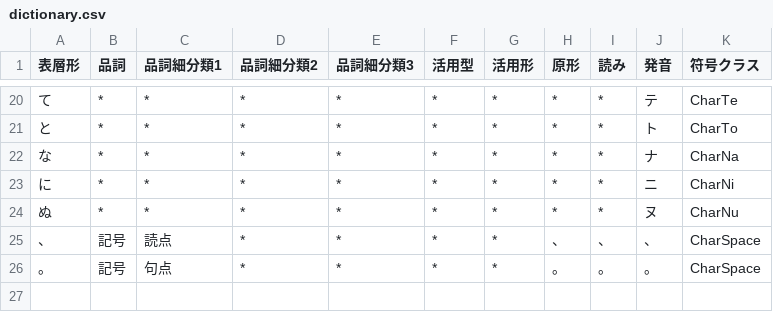
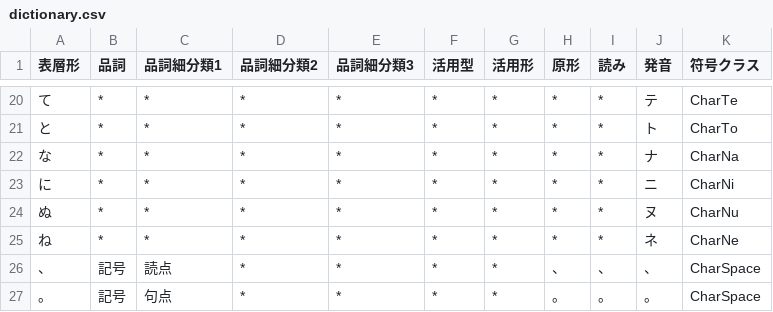
Before and after one commit to Wyess/text2shorthand, a CSV file: text2shorthand/shorthand/waseda/dictionary.csv, drawn as a sheet; only a part is shown, gaps mark what is left out; the diff names each change by its address in the sheet, - before the commit and + after, or states it on an @@ line.

Commit message:
Added CharNe

```diff
--- a/text2shorthand/shorthand/waseda/dictionary.csv
+++ b/text2shorthand/shorthand/waseda/dictionary.csv
+row 25: ね | * | * | * | * | * | * | * | * | ネ | CharNe
```
Also changed, not shown: 2 other files.
